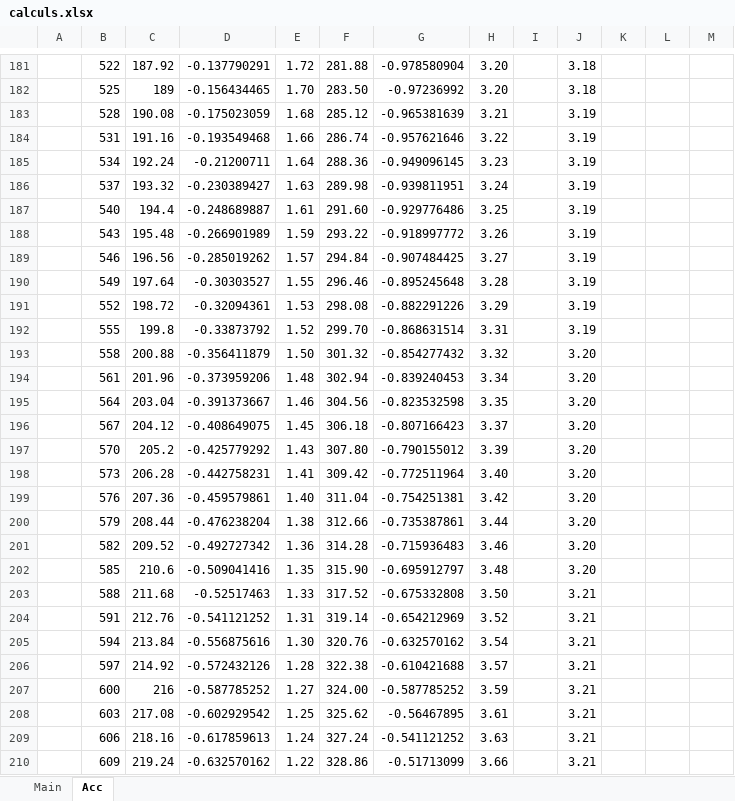
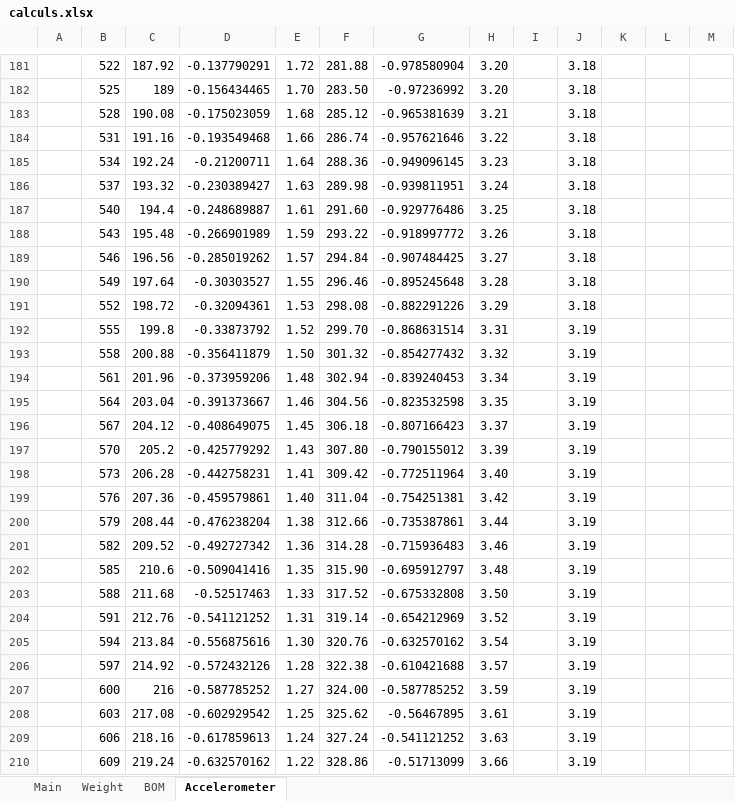
Before and after one commit to reivax-boucoi/PCB_Kicad, an Excel workbook: LED_poi/calculs.xlsx, sheet Accelerometer, drawn as a sheet; only a part is shown, gaps mark what is left out; values as stored, in another font and other column widths than the file's, no borders; charts and pictures not drawn; the diff covers the shown part only; the diff names each change by its address in the sheet, - before the commit and + after, or states it on an @@ line.

```diff
--- a/LED_poi/calculs.xlsx (sheet Accelerometer)
+++ b/LED_poi/calculs.xlsx (sheet Accelerometer)
-sheet tab: Acc
+sheet tab: Accelerometer
+sheet tab: Weight
+sheet tab: BOM
-J183:J191: 3.19
+J183:J191: 3.18
-J193:J202: 3.20
+J193:J202: 3.19
-J203:J210: 3.21
+J203:J210: 3.19
```
Also changed, not shown: 433 edited cells elsewhere in this sheet, sheet Main, formulas that keep their value, charts or pictures, 18 other files.
